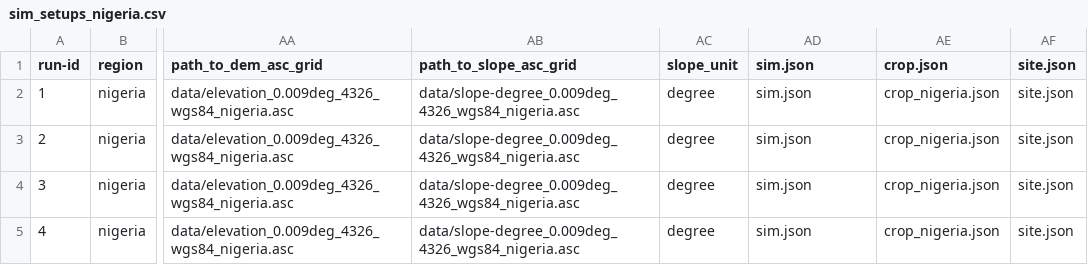
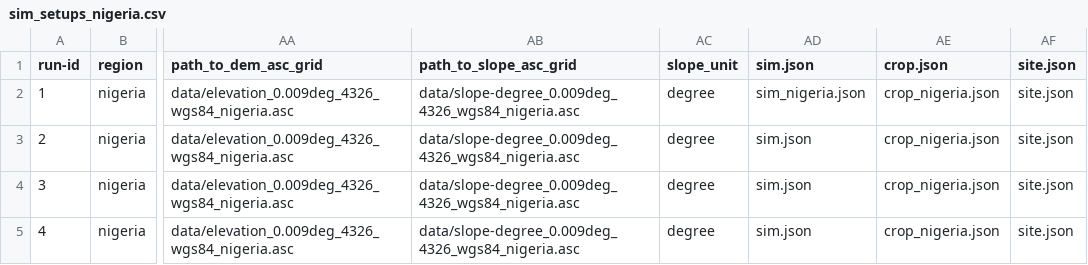
Before and after one commit to zalf-rpm/monica_africa, a CSV file: sim_setups_nigeria.csv, drawn as a sheet; only a part is shown, gaps mark what is left out; the diff names each change by its address in the sheet, - before the commit and + after, or states it on an @@ line.

Commit message:
Update sim_setups_nigeria.csv

```diff
--- a/sim_setups_nigeria.csv
+++ b/sim_setups_nigeria.csv
-AD2 (sim.json): sim.json
+AD2 (sim.json): sim_nigeria.json
```
